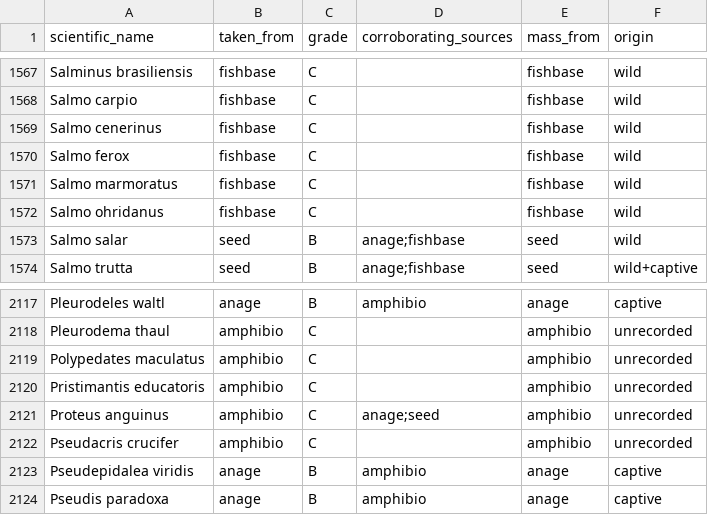
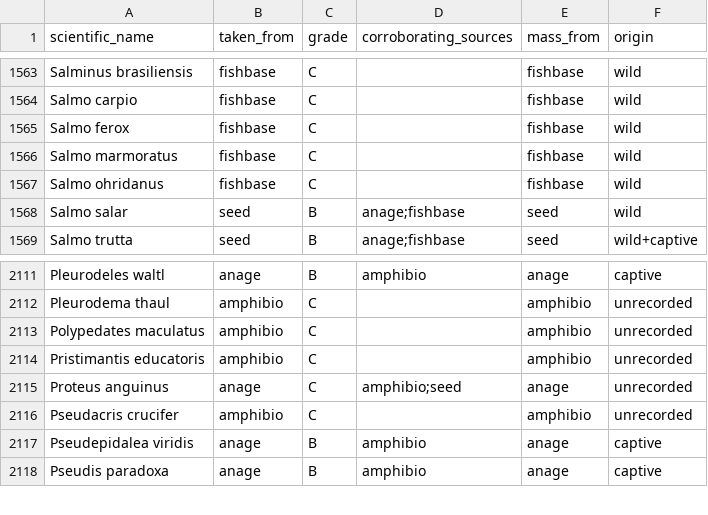
Before and after one commit to andrew-silvestri/andrewsilvestri-source, a CSV file: longevity-quotient/outputs/provenance.csv, drawn as a sheet; only a part is shown, gaps mark what is left out; the diff covers the shown part only.

```diff
--- a/longevity-quotient/outputs/provenance.csv
+++ b/longevity-quotient/outputs/provenance.csv
@@ -1568,3 +1564,2 @@ Salminus brasiliensis,fishbase,C,,fishbase,wild
 Salmo carpio,fishbase,C,,fishbase,wild
-Salmo cenerinus,fishbase,C,,fishbase,wild
 Salmo ferox,fishbase,C,,fishbase,wild
@@ -2120,3 +2114,3 @@ Polypedates maculatus,amphibio,C,,amphibio,unrecorded
 Pristimantis educatoris,amphibio,C,,amphibio,unrecorded
-Proteus anguinus,amphibio,C,anage;seed,amphibio,unrecorded
+Proteus anguinus,anage,C,amphibio;seed,anage,unrecorded
 Pseudacris crucifer,amphibio,C,,amphibio,unrecorded
```
Also changed, not shown: 7 removed rows and 3 edited cells elsewhere in this file, longevity-quotient/data/animals_merged.csv, longevity-quotient/outputs/group_summary.csv, 20 other files.
